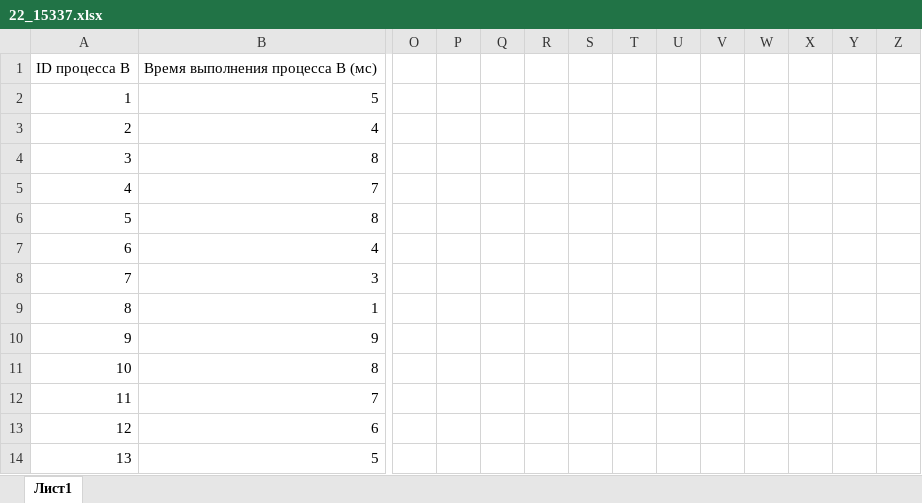
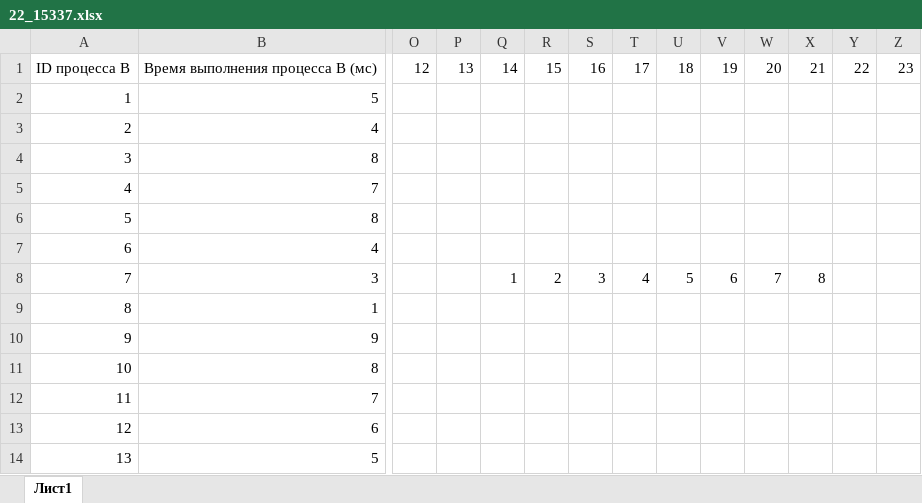
Before and after one commit to AcId4848/EGEtasks, an Excel workbook: KOMPEGE/block 22/dz 2/22_15337.xlsx, sheet Лист1, drawn as a sheet; only a part is shown, gaps mark what is left out; values as stored, in another font and other column widths than the file's, no borders; charts and pictures not drawn; removed rows and columns are numbered as before the commit, all else as after; rows hold the shown columns only; the diff names each change by its address in the sheet, - before the commit and + after, or states it on an @@ line.

```diff
--- a/KOMPEGE/block 22/dz 2/22_15337.xlsx (sheet Лист1)
+++ b/KOMPEGE/block 22/dz 2/22_15337.xlsx (sheet Лист1)
-row 1: ID процесса B | Время выполнения процесса B (мс)
+row 1: ID процесса B | Время выполнения процесса B (мс) | 12 | 13 | 14 | 15 | 16 | 17 | 18 | 19 | 20 | 21 | 22 | 23
-Q8: (empty)
+Q8: 1
-R8: (empty)
+R8: 2
-S8: (empty)
+S8: 3
-T8: (empty)
+T8: 4
-U8: (empty)
+U8: 5
-V8: (empty)
+V8: 6
-W8: (empty)
+W8: 7
-X8: (empty)
+X8: 8
```
Also changed, not shown: charts or pictures, KOMPEGE/block 22/dz 2/22_10586.xlsx, KOMPEGE/block 22/dz 2/22_10591.xlsx, 7 other files.
